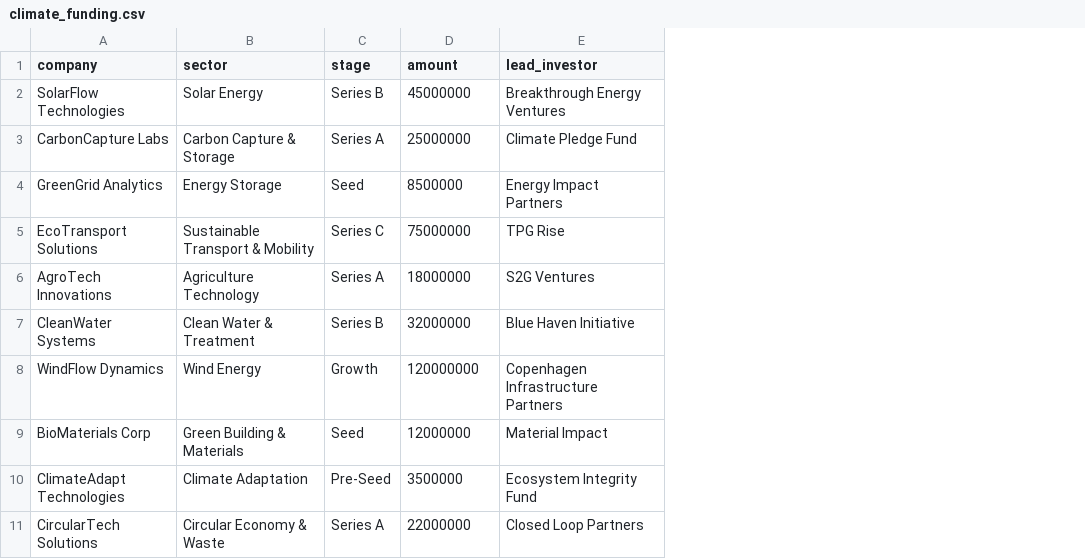
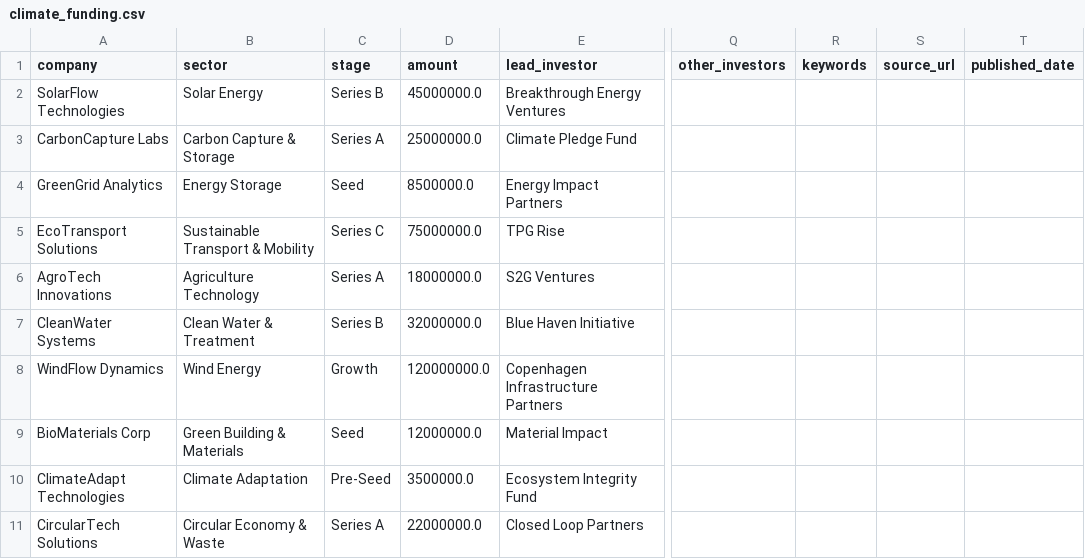
Before and after one commit to grimsage999/ClimateTrack, a CSV file: data/climate_funding.csv, drawn as a sheet; only a part is shown, gaps mark what is left out; the diff covers the shown part only; the diff names each change by its address in the sheet, - before the commit and + after, or states it on an @@ line.

```diff
--- a/data/climate_funding.csv
+++ b/data/climate_funding.csv
+column Q (other_investors), empty
+column R (keywords), empty
+column S (source_url), empty
+column T (published_date), empty
-D2 (amount): 45000000
+D2 (amount): 45000000.0
-D3 (amount): 25000000
+D3 (amount): 25000000.0
-D4 (amount): 8500000
+D4 (amount): 8500000.0
-D5 (amount): 75000000
+D5 (amount): 75000000.0
-D6 (amount): 18000000
+D6 (amount): 18000000.0
-D7 (amount): 32000000
+D7 (amount): 32000000.0
-D8 (amount): 120000000
+D8 (amount): 120000000.0
-D9 (amount): 12000000
+D9 (amount): 12000000.0
-D10 (amount): 3500000
+D10 (amount): 3500000.0
-D11 (amount): 22000000
+D11 (amount): 22000000.0
```
Also changed, not shown: 10 added rows elsewhere in this file, 18 other files.
